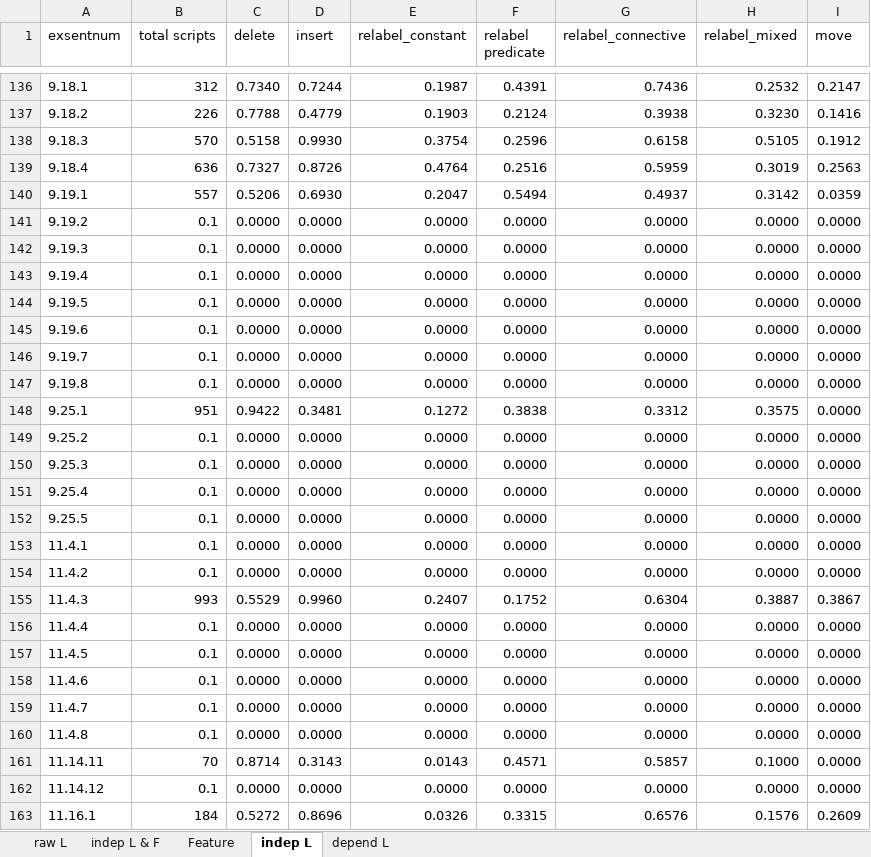
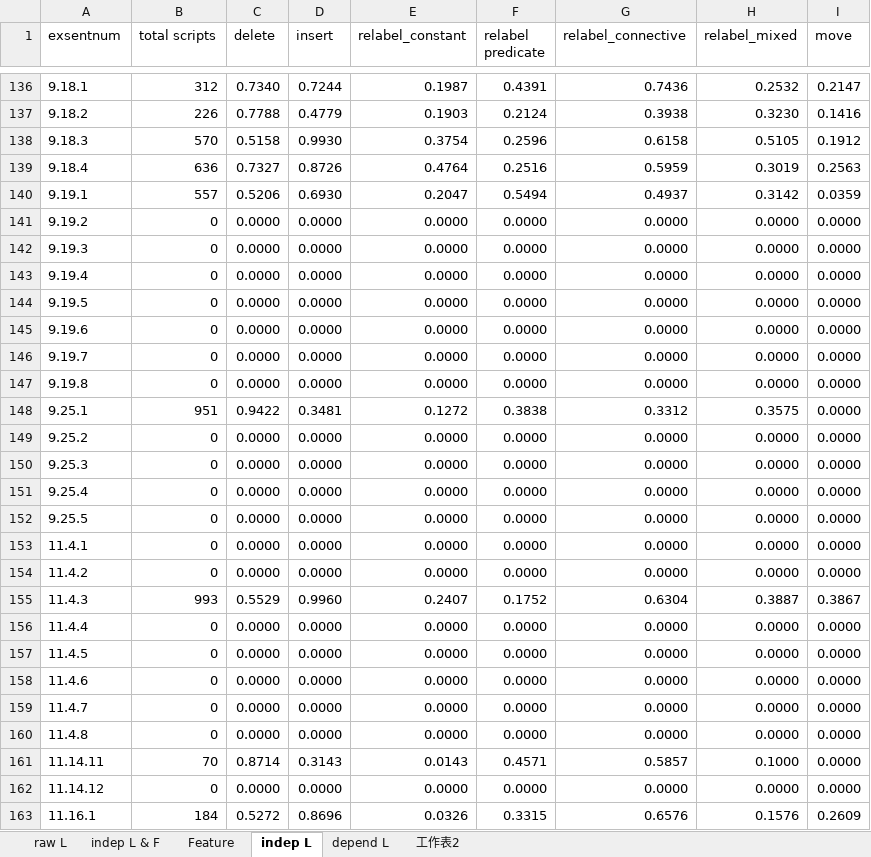
Before and after one commit to changsu/cs221_Project, an Excel workbook: data for mat.xlsx, sheet indep L, drawn as a sheet; only a part is shown, gaps mark what is left out; values as stored, in another font and other column widths than the file's, no borders; the diff covers the shown part only; the diff names each change by its address in the sheet, - before the commit and + after, or states it on an @@ line.

```diff
--- a/data for mat.xlsx (sheet indep L)
+++ b/data for mat.xlsx (sheet indep L)
+sheet tab: 工作表2
-B141:B147 (total scripts): 0.1
+B141:B147 (total scripts): 0
-B149:B154 (total scripts): 0.1
+B149:B154 (total scripts): 0
-B156:B160 (total scripts): 0.1
+B156:B160 (total scripts): 0
-B162 (total scripts): 0.1
+B162 (total scripts): 0
```
Also changed, not shown: 42 edited cells elsewhere in this sheet, 4 other files.
